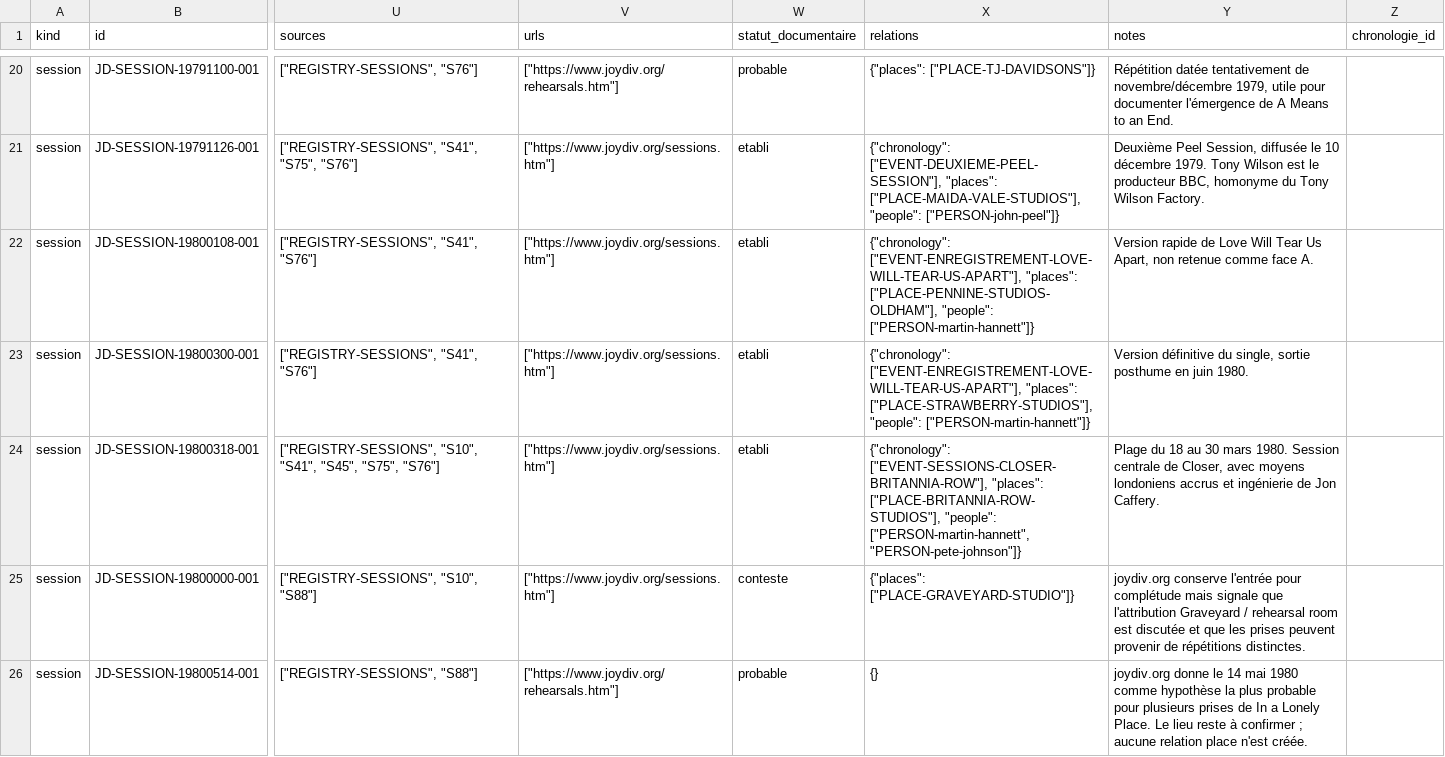
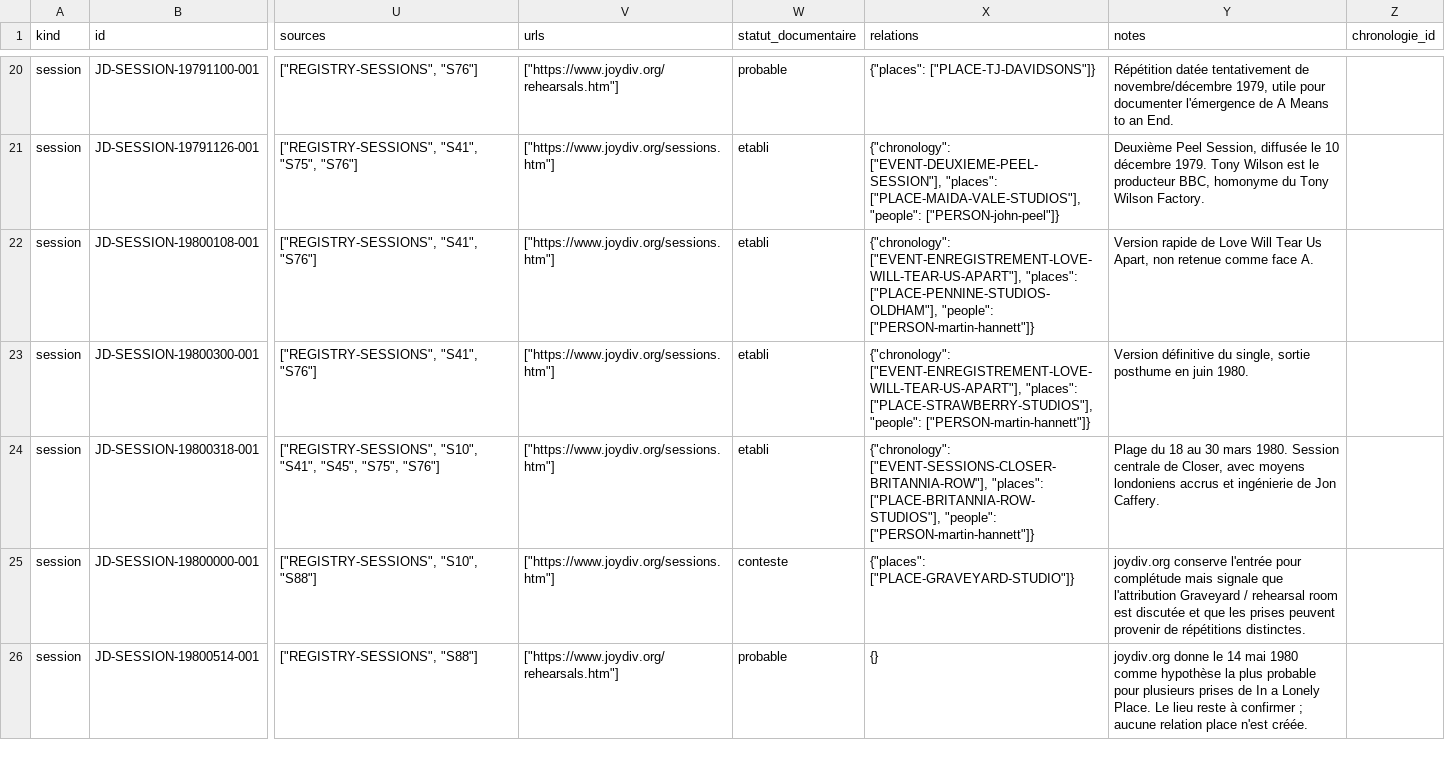
Before and after one commit to AdminQuest/joy-division-ai-writing-studio, a CSV file: exports/generated/sessions.csv, drawn as a sheet; only a part is shown, gaps mark what is left out; the diff names each change by its address in the sheet, - before the commit and + after, or states it on an @@ line.

Commit message:
fix: remove incorrect pete johnson session link

```diff
--- a/exports/generated/sessions.csv
+++ b/exports/generated/sessions.csv
-X24 (relations): …["PLACE-BRITANNIA-ROW-STUDIOS"], "people": ["PERSON-martin-hannett", "PERSON-pete-johnson"]}
+X24 (relations): …["PLACE-BRITANNIA-ROW-STUDIOS"], "people": ["PERSON-martin-hannett"]}
```
Also changed, not shown: 4 other files.
